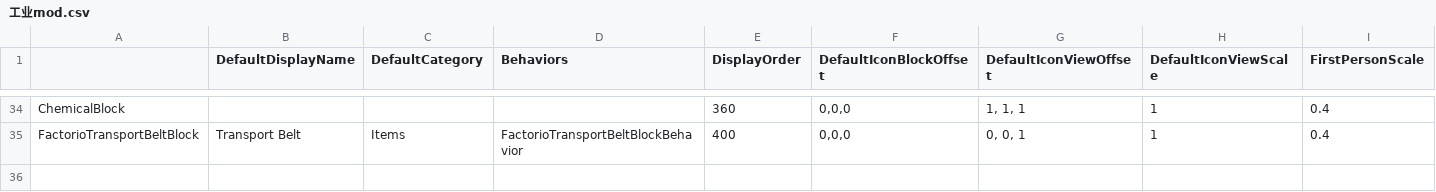
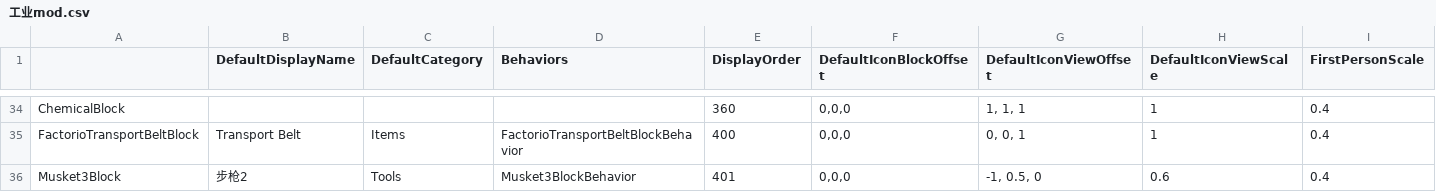
Before and after one commit to Lixue9jiu/SCIE, a CSV file: zh-cn/工业mod.csv, drawn as a sheet; only a part is shown, gaps mark what is left out; rows hold the shown columns only; the diff names each change by its address in the sheet, - before the commit and + after, or states it on an @@ line.

```diff
--- a/zh-cn/工业mod.csv
+++ b/zh-cn/工业mod.csv
+row 36: Musket3Block | 步枪2 | Tools | Musket3BlockBehavior | 401 | 0,0,0 | -1, 0.5, 0 | 0.6 | 0.4
```
Also changed, not shown: 4 other files.
